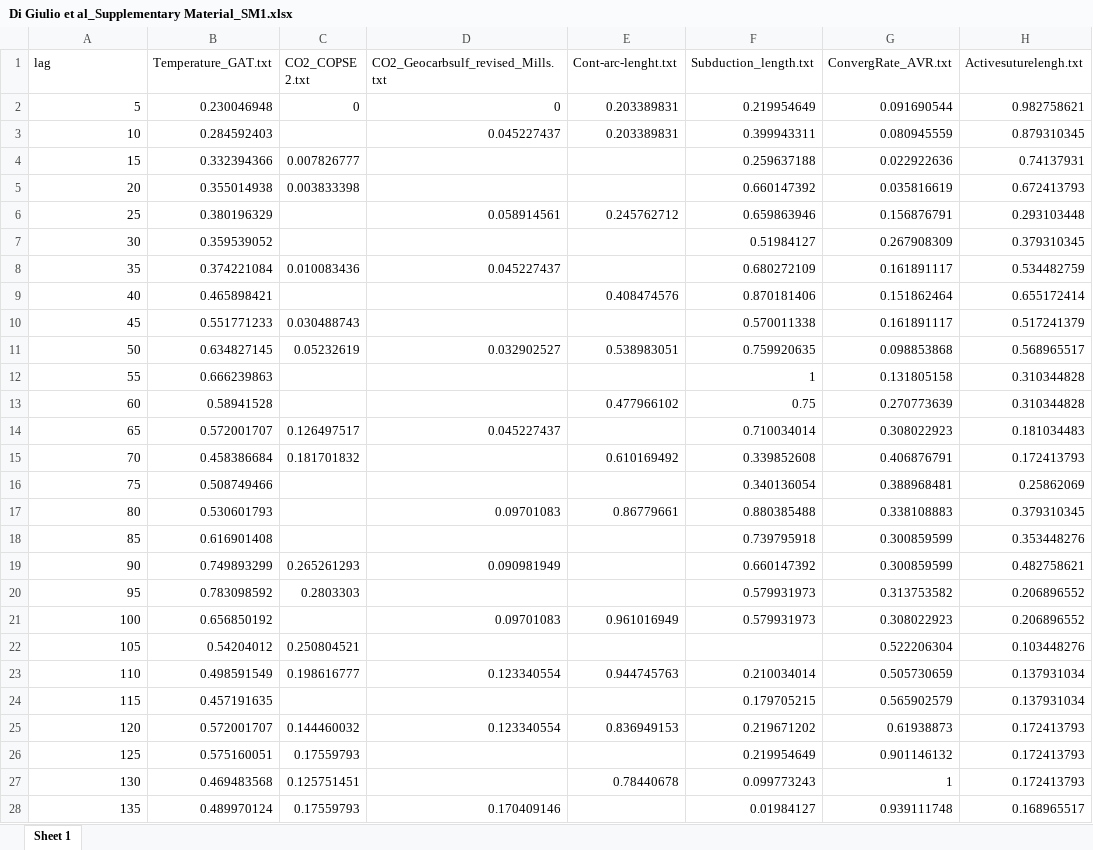
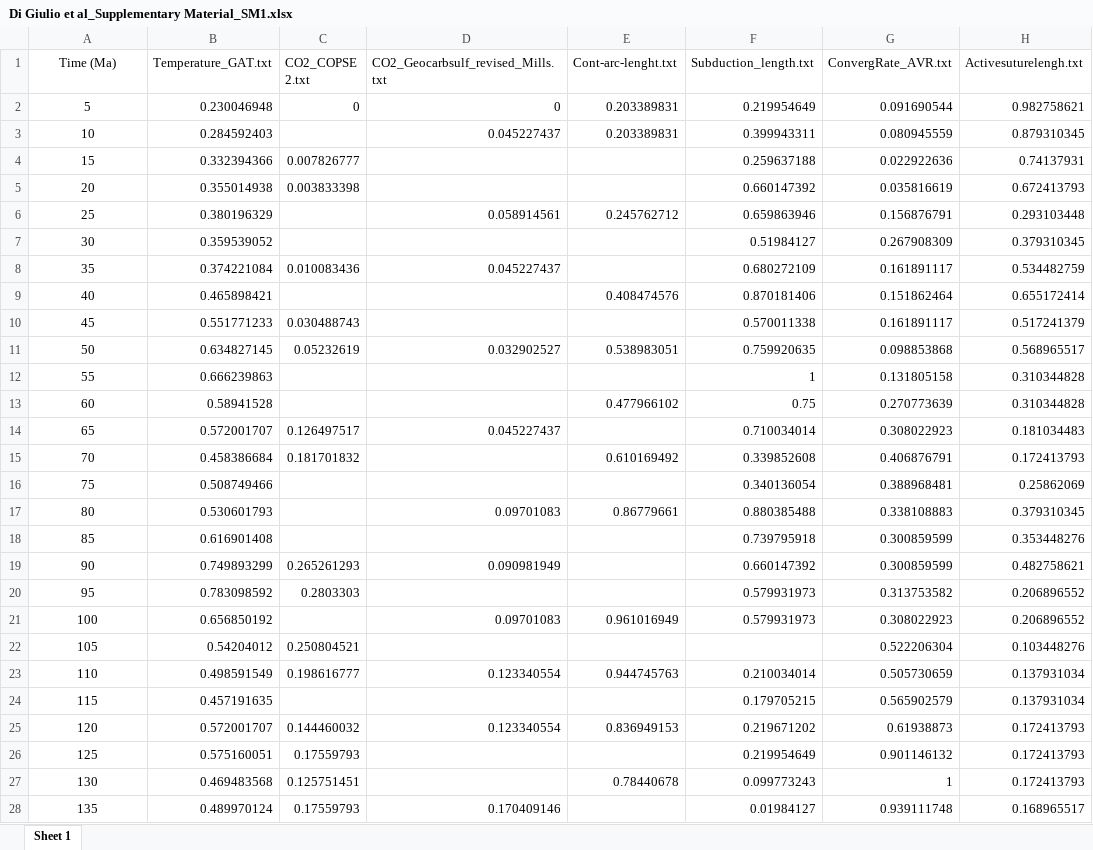
Before and after one commit to psternai/Gloplacha2025, an Excel workbook: Di Giulio et al_Supplementary Material_SM1.xlsx, sheet Sheet 1, drawn as a sheet; only a part is shown; values as stored, in another font and other column widths than the file's, no borders; charts and pictures not drawn; the diff covers the shown part only; the diff names each change by its address in the sheet, - before the commit and + after, or states it on an @@ line.

Commit message:
Add files via upload

```diff
--- a/Di Giulio et al_Supplementary Material_SM1.xlsx (sheet Sheet 1)
+++ b/Di Giulio et al_Supplementary Material_SM1.xlsx (sheet Sheet 1)
-A1: lag
+A1: Time (Ma)
-A1 alignment: left
+A1 alignment: center
-A2:A28 alignment: right
+A2:A28 alignment: center
```
Also changed, not shown: cell formats elsewhere in this sheet, charts or pictures.
